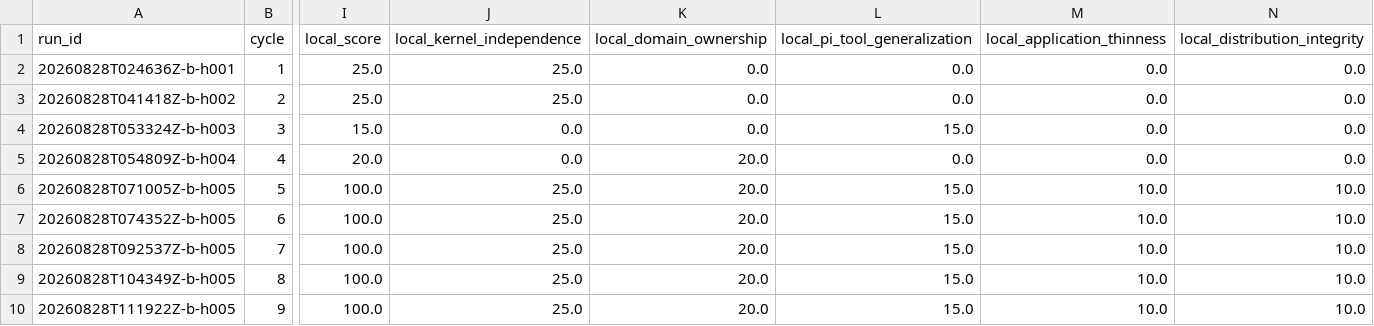
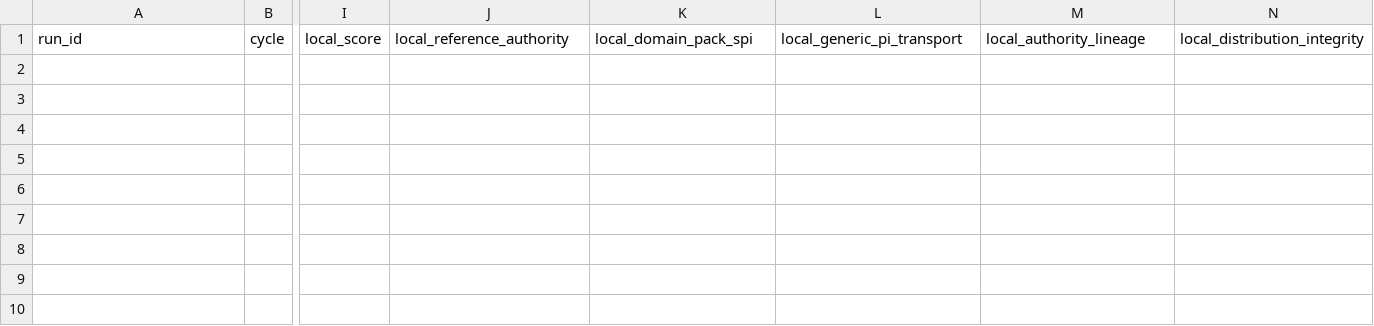
Before and after one commit to uukuguy/capstone, a CSV file: docs/status/climb/runs.csv, drawn as a sheet; only a part is shown, gaps mark what is left out; rows hold the shown columns only; the diff names each change by its address in the sheet, - before the commit and + after, or states it on an @@ line.

Commit message:
chore: start Workstream C climb session

```diff
--- a/docs/status/climb/runs.csv
+++ b/docs/status/climb/runs.csv
-J1: local_kernel_independence
+J1: local_reference_authority
-K1: local_domain_ownership
+K1: local_domain_pack_spi
-L1: local_pi_tool_generalization
+L1: local_generic_pi_transport
-M1: local_application_thinness
+M1: local_authority_lineage
-row 2: 20260828T024636Z-b-h001 | 1 | 25.0 | 25.0 | 0.0 | 0.0 | 0.0 | 0.0
-row 3: 20260828T041418Z-b-h002 | 2 | 25.0 | 25.0 | 0.0 | 0.0 | 0.0 | 0.0
-row 4: 20260828T053324Z-b-h003 | 3 | 15.0 | 0.0 | 0.0 | 15.0 | 0.0 | 0.0
-row 5: 20260828T054809Z-b-h004 | 4 | 20.0 | 0.0 | 20.0 | 0.0 | 0.0 | 0.0
-row 6: 20260828T071005Z-b-h005 | 5 | 100.0 | 25.0 | 20.0 | 15.0 | 10.0 | 10.0
-row 7: 20260828T074352Z-b-h005 | 6 | 100.0 | 25.0 | 20.0 | 15.0 | 10.0 | 10.0
-row 8: 20260828T092537Z-b-h005 | 7 | 100.0 | 25.0 | 20.0 | 15.0 | 10.0 | 10.0
-row 9: 20260828T104349Z-b-h005 | 8 | 100.0 | 25.0 | 20.0 | 15.0 | 10.0 | 10.0
-row 10: 20260828T111922Z-b-h005 | 9 | 100.0 | 25.0 | 20.0 | 15.0 | 10.0 | 10.0
```
Also changed, not shown: 29 other files.
